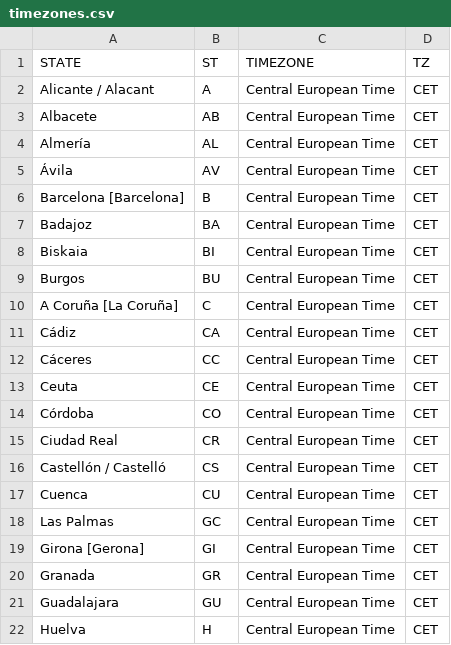
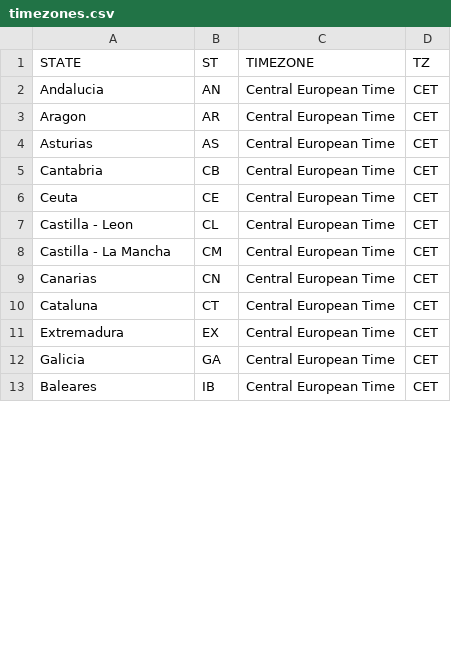
Before and after one commit to science-automation/synthea-international, a CSV file: es/src/main/resources/geography/timezones.csv, drawn as a sheet; only a part is shown; the diff covers the shown part only.

```diff
--- a/es/src/main/resources/geography/timezones.csv
+++ b/es/src/main/resources/geography/timezones.csv
@@ -1,22 +1,13 @@
 STATE,ST,TIMEZONE,TZ
-Alicante / Alacant,A,Central European Time,CET
-Albacete,AB,Central European Time,CET
-Almería,AL,Central European Time,CET
-Ávila,AV,Central European Time,CET
-Barcelona  [Barcelona],B,Central European Time,CET
-Badajoz,BA,Central European Time,CET
-Biskaia,BI,Central European Time,CET
-Burgos,BU,Central European Time,CET
-A Coruña  [La Coruña],C,Central European Time,CET
-Cádiz,CA,Central European Time,CET
-Cáceres,CC,Central European Time,CET
+Andalucia,AN,Central European Time,CET
+Aragon,AR,Central European Time,CET
+Asturias,AS,Central European Time,CET
+Cantabria,CB,Central European Time,CET
 Ceuta,CE,Central European Time,CET
-Córdoba,CO,Central European Time,CET
-Ciudad Real,CR,Central European Time,CET
-Castellón / Castelló,CS,Central European Time,CET
-Cuenca,CU,Central European Time,CET
-Las Palmas,GC,Central European Time,CET
-Girona  [Gerona],GI,Central European Time,CET
-Granada,GR,Central European Time,CET
-Guadalajara,GU,Central European Time,CET
-Huelva,H,Central European Time,CET
+Castilla - Leon,CL,Central European Time,CET
+Castilla - La Mancha,CM,Central European Time,CET
+Canarias,CN,Central European Time,CET
+Cataluna,CT,Central European Time,CET
+Extremadura,EX,Central European Time,CET
+Galicia,GA,Central European Time,CET
+Baleares,IB,Central European Time,CET
```
Also changed, not shown: 24 removed rows and 11 edited cells elsewhere in this file, de/src/main/resources/geography/timezones.csv, dk/src/main/resources/geography/timezones.csv, 6 other files.
